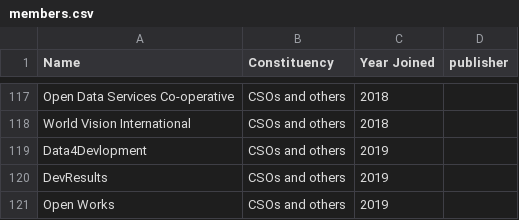
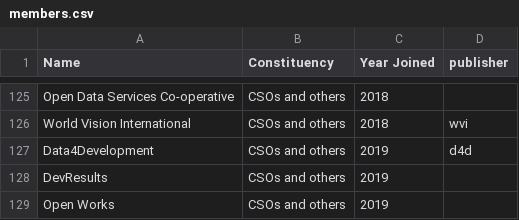
Before and after one commit to akmiller01/IATI-Covid, a CSV file: members.csv, drawn as a sheet; only a part is shown, gaps mark what is left out; addresses are those after the commit; the diff covers the shown part only; the diff names each change by its address in the sheet, - before the commit and + after, or states it on an @@ line.

```diff
--- a/members.csv
+++ b/members.csv
-D126 (publisher): (empty)
+D126 (publisher): wvi
-A127 (Name): Data4Devlopment
+A127 (Name): Data4Development
-D127 (publisher): (empty)
+D127 (publisher): d4d
```
Also changed, not shown: 8 added rows and 13 edited cells elsewhere in this file, 3 other files.
